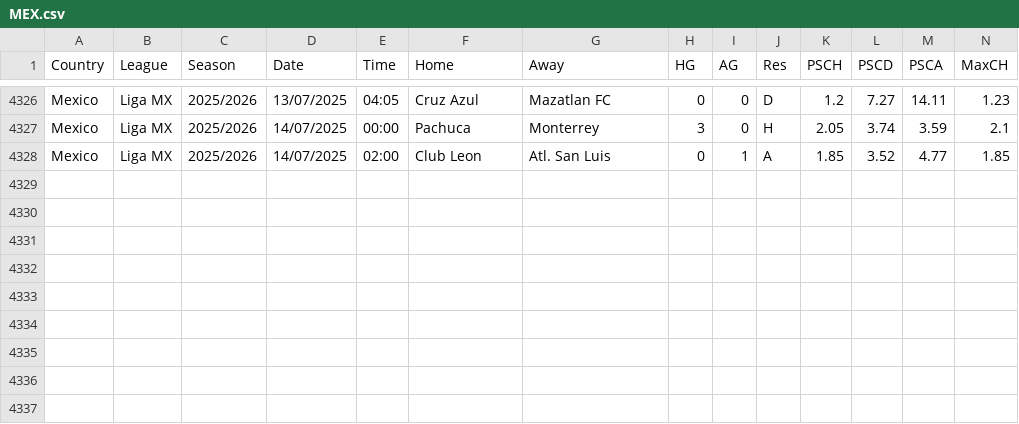
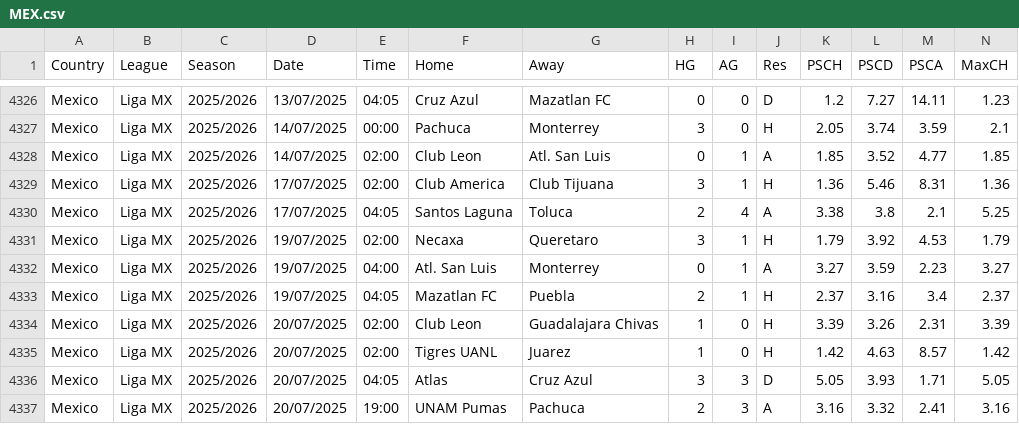
Before and after one commit to carlsLobato/futboard, a CSV file: data/MEX.csv, drawn as a sheet; only a part is shown, gaps mark what is left out; rows hold the shown columns only; the diff names each change by its address in the sheet, - before the commit and + after, or states it on an @@ line.

```diff
--- a/data/MEX.csv
+++ b/data/MEX.csv
+row 4329: Mexico | Liga MX | 2025/2026 | 17/07/2025 | 02:00 | Club America | Club Tijuana | 3 | 1 | H | 1.36 | 5.46 | 8.31 | 1.36
+row 4330: Mexico | Liga MX | 2025/2026 | 17/07/2025 | 04:05 | Santos Laguna | Toluca | 2 | 4 | A | 3.38 | 3.8 | 2.1 | 5.25
+row 4331: Mexico | Liga MX | 2025/2026 | 19/07/2025 | 02:00 | Necaxa | Queretaro | 3 | 1 | H | 1.79 | 3.92 | 4.53 | 1.79
+row 4332: Mexico | Liga MX | 2025/2026 | 19/07/2025 | 04:00 | Atl. San Luis | Monterrey | 0 | 1 | A | 3.27 | 3.59 | 2.23 | 3.27
+row 4333: Mexico | Liga MX | 2025/2026 | 19/07/2025 | 04:05 | Mazatlan FC | Puebla | 2 | 1 | H | 2.37 | 3.16 | 3.4 | 2.37
+row 4334: Mexico | Liga MX | 2025/2026 | 20/07/2025 | 02:00 | Club Leon | Guadalajara Chivas | 1 | 0 | H | 3.39 | 3.26 | 2.31 | 3.39
+row 4335: Mexico | Liga MX | 2025/2026 | 20/07/2025 | 02:00 | Tigres UANL | Juarez | 1 | 0 | H | 1.42 | 4.63 | 8.57 | 1.42
+row 4336: Mexico | Liga MX | 2025/2026 | 20/07/2025 | 04:05 | Atlas | Cruz Azul | 3 | 3 | D | 5.05 | 3.93 | 1.71 | 5.05
+row 4337: Mexico | Liga MX | 2025/2026 | 20/07/2025 | 19:00 | UNAM Pumas | Pachuca | 2 | 3 | A | 3.16 | 3.32 | 2.41 | 3.16
```
Also changed, not shown: 20 other files.
